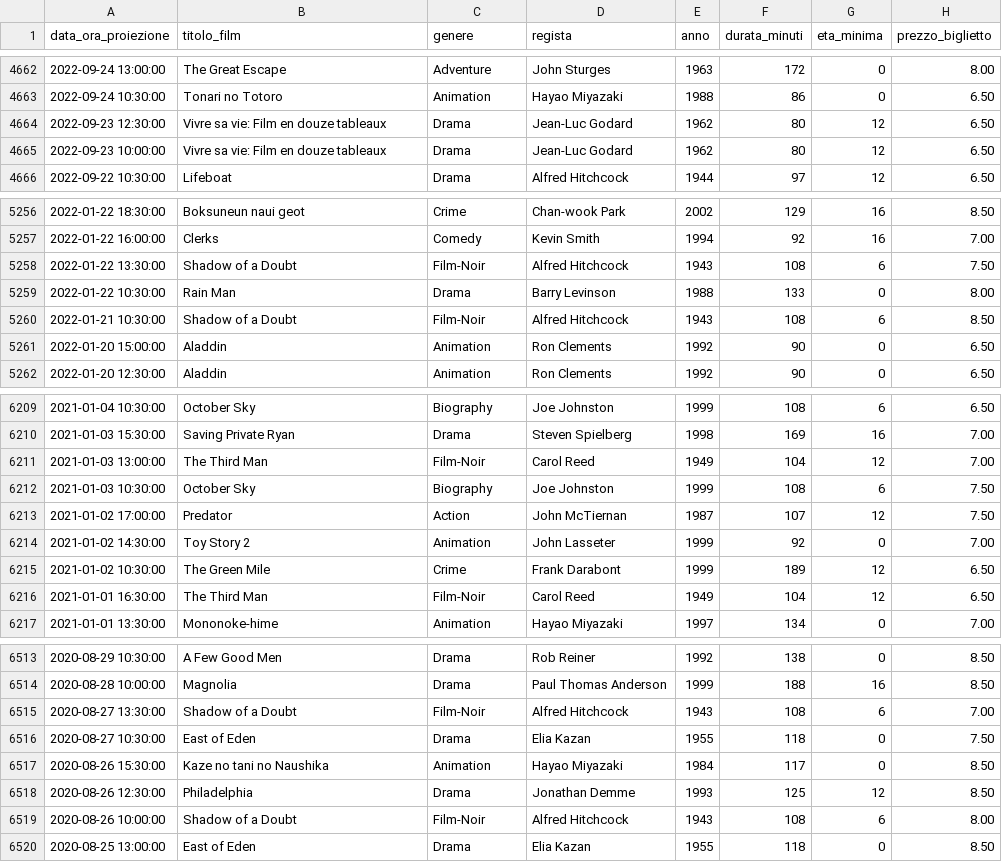
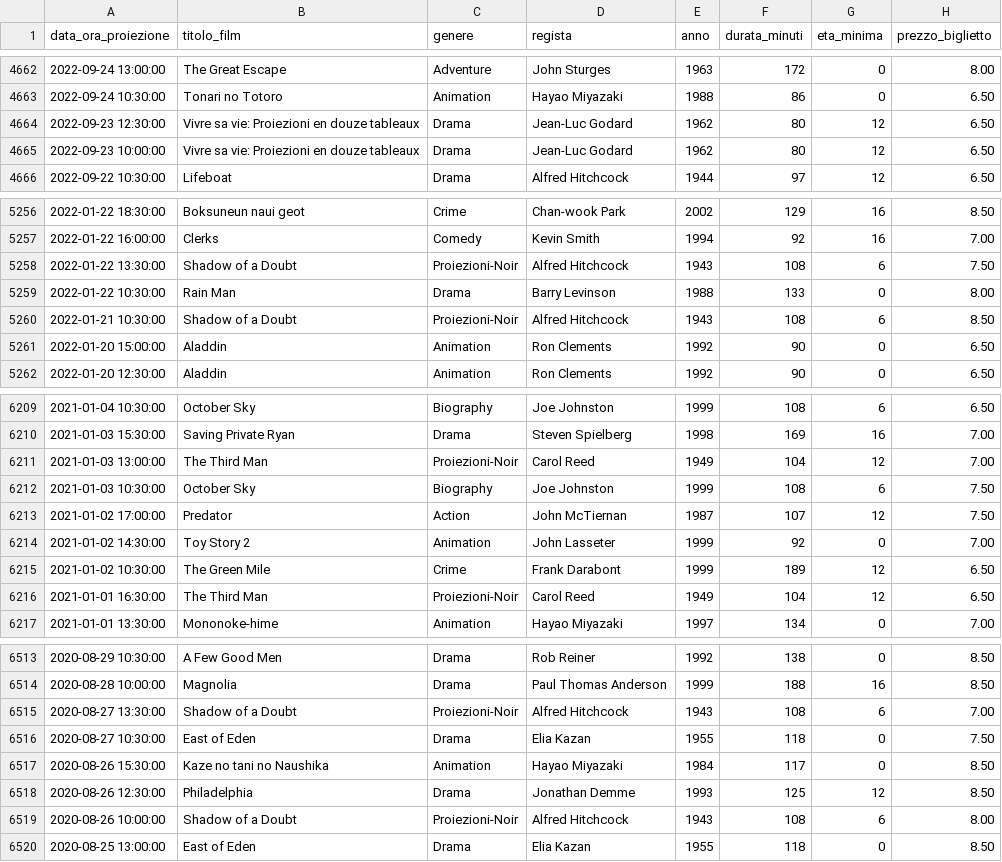
Before and after one commit to flekss07/UNI-cinemax-labInterA, a CSV file: cinemax/src/data/proiezioni.csv (was cinemax/data/proiezioni.csv), drawn as a sheet; only a part is shown, gaps mark what is left out; the diff covers the shown part only.

```diff
--- a/cinemax/data/proiezioni.csv
+++ b/cinemax/src/data/proiezioni.csv
@@ -4663,4 +4663,4 @@ data_ora_proiezione,titolo_film,genere,regista,anno,durata_minuti,eta_minima,pre
 "2022-09-24 10:30:00","Tonari no Totoro",Animation,"Hayao Miyazaki",1988,86,0,6.50
-"2022-09-23 12:30:00","Vivre sa vie: Film en douze tableaux",Drama,"Jean-Luc Godard",1962,80,12,6.50
-"2022-09-23 10:00:00","Vivre sa vie: Film en douze tableaux",Drama,"Jean-Luc Godard",1962,80,12,6.50
+"2022-09-23 12:30:00","Vivre sa vie: Proiezioni en douze tableaux",Drama,"Jean-Luc Godard",1962,80,12,6.50
+"2022-09-23 10:00:00","Vivre sa vie: Proiezioni en douze tableaux",Drama,"Jean-Luc Godard",1962,80,12,6.50
 "2022-09-22 10:30:00",Lifeboat,Drama,"Alfred Hitchcock",1944,97,12,6.50
@@ -5257,5 +5257,5 @@ data_ora_proiezione,titolo_film,genere,regista,anno,durata_minuti,eta_minima,pre
 "2022-01-22 16:00:00",Clerks,Comedy,"Kevin Smith",1994,92,16,7.00
-"2022-01-22 13:30:00","Shadow of a Doubt",Film-Noir,"Alfred Hitchcock",1943,108,6,7.50
+"2022-01-22 13:30:00","Shadow of a Doubt",Proiezioni-Noir,"Alfred Hitchcock",1943,108,6,7.50
 "2022-01-22 10:30:00","Rain Man",Drama,"Barry Levinson",1988,133,0,8.00
-"2022-01-21 10:30:00","Shadow of a Doubt",Film-Noir,"Alfred Hitchcock",1943,108,6,8.50
+"2022-01-21 10:30:00","Shadow of a Doubt",Proiezioni-Noir,"Alfred Hitchcock",1943,108,6,8.50
 "2022-01-20 15:00:00",Aladdin,Animation,"Ron Clements",1992,90,0,6.50
@@ -6210,3 +6210,3 @@ data_ora_proiezione,titolo_film,genere,regista,anno,durata_minuti,eta_minima,pre
 "2021-01-03 15:30:00","Saving Private Ryan",Drama,"Steven Spielberg",1998,169,16,7.00
-"2021-01-03 13:00:00","The Third Man",Film-Noir,"Carol Reed",1949,104,12,7.00
+"2021-01-03 13:00:00","The Third Man",Proiezioni-Noir,"Carol Reed",1949,104,12,7.00
 "2021-01-03 10:30:00","October Sky",Biography,"Joe Johnston",1999,108,6,7.50
@@ -6215,3 +6215,3 @@ data_ora_proiezione,titolo_film,genere,regista,anno,durata_minuti,eta_minima,pre
 "2021-01-02 10:30:00","The Green Mile",Crime,"Frank Darabont",1999,189,12,6.50
-"2021-01-01 16:30:00","The Third Man",Film-Noir,"Carol Reed",1949,104,12,6.50
+"2021-01-01 16:30:00","The Third Man",Proiezioni-Noir,"Carol Reed",1949,104,12,6.50
 "2021-01-01 13:30:00",Mononoke-hime,Animation,"Hayao Miyazaki",1997,134,0,7.00
@@ -6514,3 +6514,3 @@ data_ora_proiezione,titolo_film,genere,regista,anno,durata_minuti,eta_minima,pre
 "2020-08-28 10:00:00",Magnolia,Drama,"Paul Thomas Anderson",1999,188,16,8.50
-"2020-08-27 13:30:00","Shadow of a Doubt",Film-Noir,"Alfred Hitchcock",1943,108,6,7.00
+"2020-08-27 13:30:00","Shadow of a Doubt",Proiezioni-Noir,"Alfred Hitchcock",1943,108,6,7.00
 "2020-08-27 10:30:00","East of Eden",Drama,"Elia Kazan",1955,118,0,7.50
@@ -6518,3 +6518,3 @@ data_ora_proiezione,titolo_film,genere,regista,anno,durata_minuti,eta_minima,pre
 "2020-08-26 12:30:00",Philadelphia,Drama,"Jonathan Demme",1993,125,12,8.50
-"2020-08-26 10:00:00","Shadow of a Doubt",Film-Noir,"Alfred Hitchcock",1943,108,6,8.00
+"2020-08-26 10:00:00","Shadow of a Doubt",Proiezioni-Noir,"Alfred Hitchcock",1943,108,6,8.00
 "2020-08-25 13:00:00","East of Eden",Drama,"Elia Kazan",1955,118,0,8.50
```
Also changed, not shown: 38 edited cells elsewhere in this file, 4 other files.
